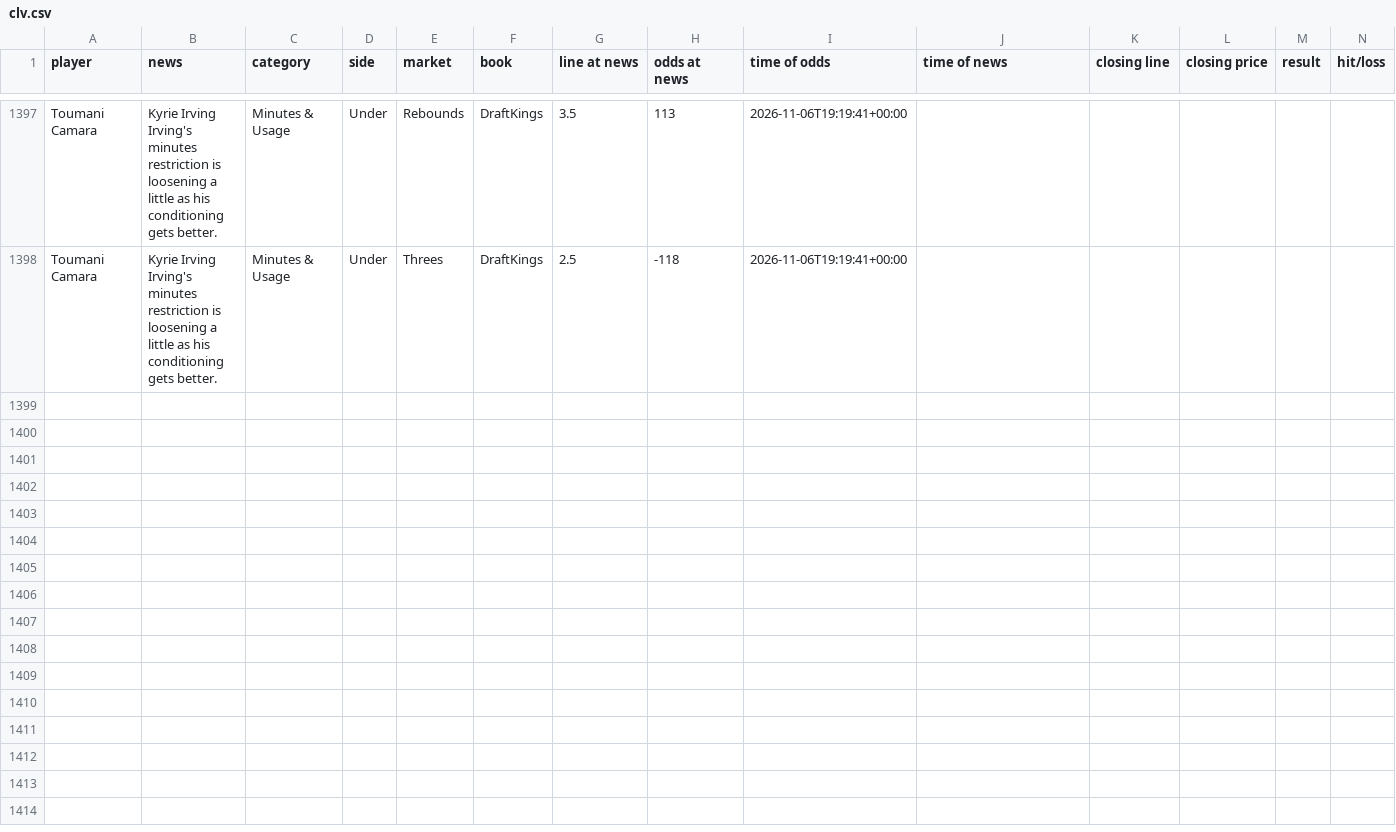
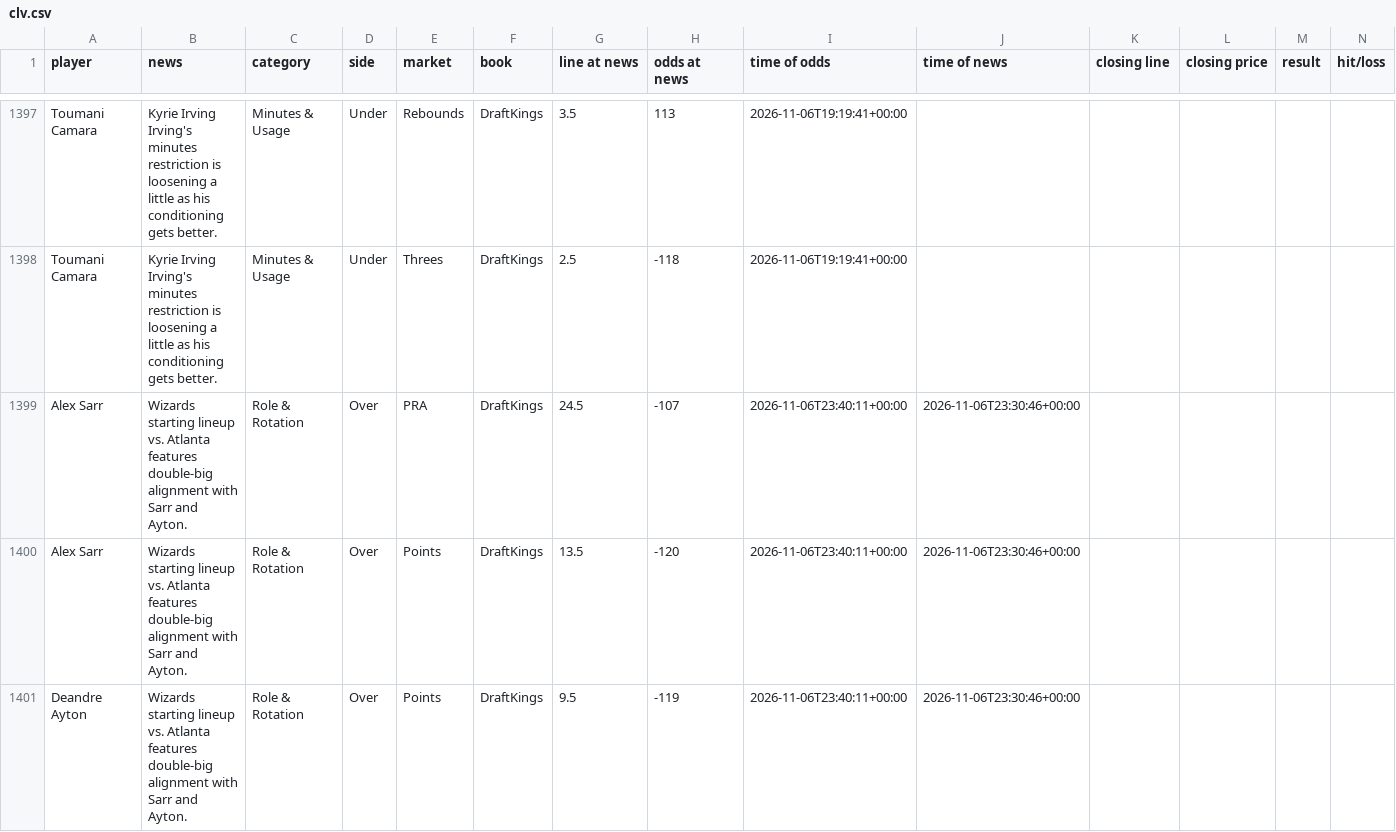
Before and after one commit to jriordan55/nba-news-scanner, a CSV file: data/clv.csv, drawn as a sheet; only a part is shown, gaps mark what is left out; rows hold the shown columns only; the diff names each change by its address in the sheet, - before the commit and + after, or states it on an @@ line.

```diff
--- a/data/clv.csv
+++ b/data/clv.csv
+row 1399: Alex Sarr | Wizards starting lineup vs. Atlanta features double-big alignment with Sarr and Ayton. | Role & Rotation | Over | PRA | DraftKings | 24.5 | -107 | 2026-11-06T23:40:11+00:00 | 2026-11-06T23:30:46+00:00
+row 1400: Alex Sarr | Wizards starting lineup vs. Atlanta features double-big alignment with Sarr and Ayton. | Role & Rotation | Over | Points | DraftKings | 13.5 | -120 | 2026-11-06T23:40:11+00:00 | 2026-11-06T23:30:46+00:00
+row 1401: Deandre Ayton | Wizards starting lineup vs. Atlanta features double-big alignment with Sarr and Ayton. | Role & Rotation | Over | Points | DraftKings | 9.5 | -119 | 2026-11-06T23:40:11+00:00 | 2026-11-06T23:30:46+00:00
```
Also changed, not shown: 1 other file.
